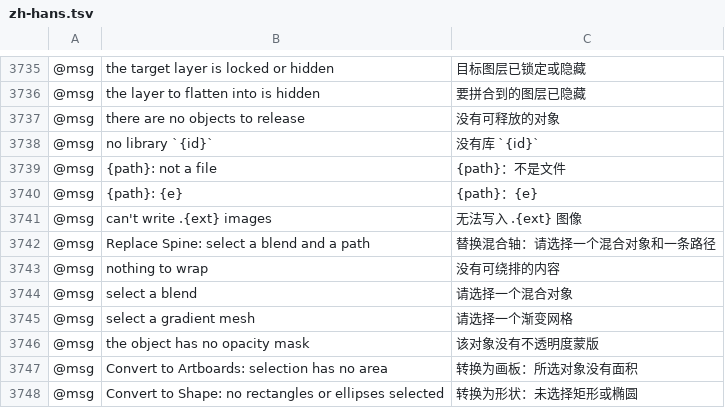
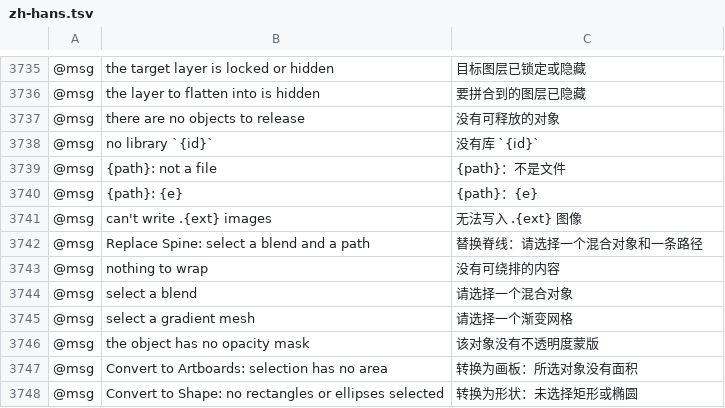
Before and after one commit to 00xJS/vectorcraft, a TSV file: crates/ui-egui/src/i18n/zh-hans.tsv, drawn as a sheet; only a part is shown, gaps mark what is left out; the diff names each change by its address in the sheet, - before the commit and + after, or states it on an @@ line.

Commit message:
i18n: rows main now requires for the one-term blend spine
The zh-hans Replace Spine message that #2578 added names the spine 混合轴. It now uses 脊线, the term of the other zh-hans spine rows.

```diff
--- a/crates/ui-egui/src/i18n/zh-hans.tsv
+++ b/crates/ui-egui/src/i18n/zh-hans.tsv
-C3742: 替换混合轴：请选择一个混合对象和一条路径
+C3742: 替换脊线：请选择一个混合对象和一条路径
```
